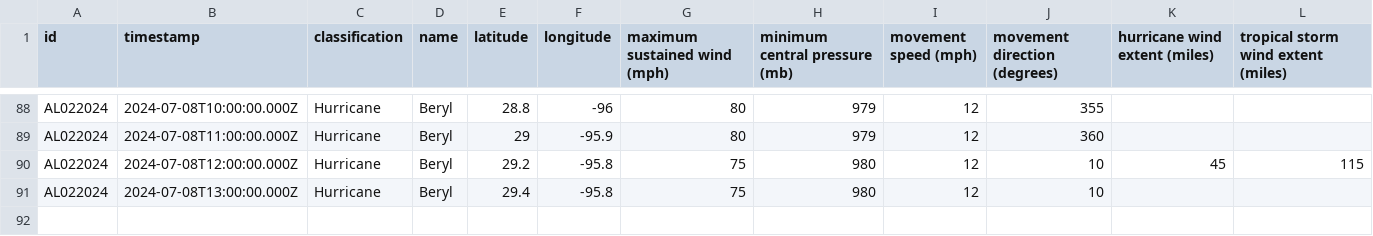
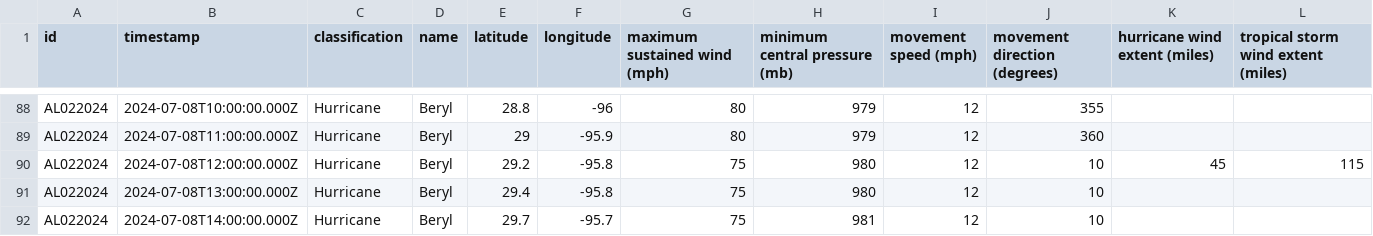
Before and after one commit to mgwalker/atlantic-hurricanes, a CSV file: data/csv/AL022024.csv, drawn as a sheet; only a part is shown, gaps mark what is left out; the diff names each change by its address in the sheet, - before the commit and + after, or states it on an @@ line.

```diff
--- a/data/csv/AL022024.csv
+++ b/data/csv/AL022024.csv
+row 92: AL022024 | 2024-07-08T14:00:00.000Z | Hurricane | Beryl | 29.7 | -95.7 | 75 | 981 | 12 | 10
```
Also changed, not shown: 6 other files.
